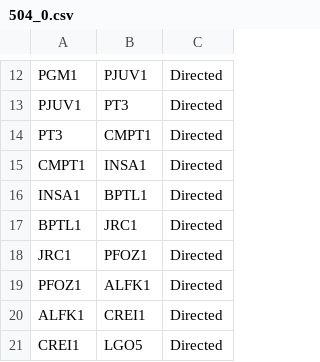
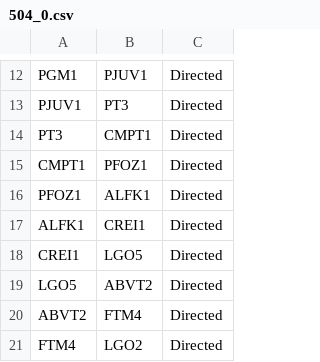
Before and after one commit to DBogas/IIC, a CSV file: gephi_src/lines/504_0.csv, drawn as a sheet; only a part is shown, gaps mark what is left out; the shorter side is filled out with more unchanged rows; the diff names each change by its address in the sheet, - before the commit and + after, or states it on an @@ line.

```diff
--- a/gephi_src/lines/504_0.csv
+++ b/gephi_src/lines/504_0.csv
-B15: INSA1
+B15: PFOZ1
-row 16: INSA1 | BPTL1 | Directed
-row 17: BPTL1 | JRC1 | Directed
-row 18: JRC1 | PFOZ1 | Directed
```
Also changed, not shown: gephi_src/allEdges.csv, gephi_src/lines/207_0.csv, 23 other files.
